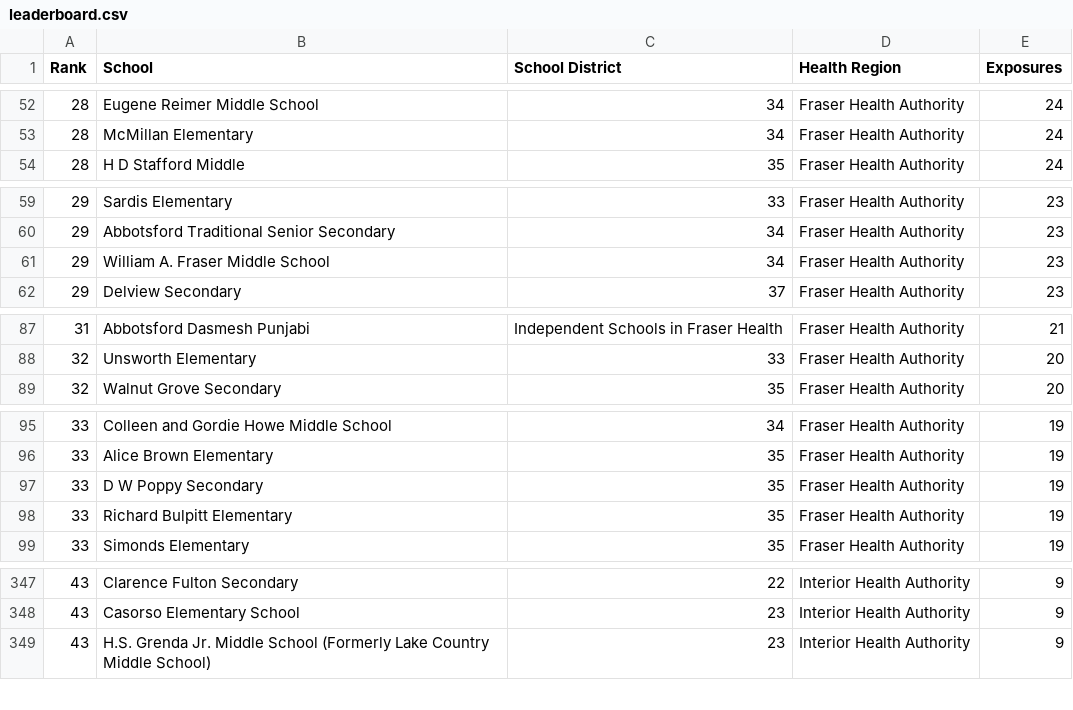
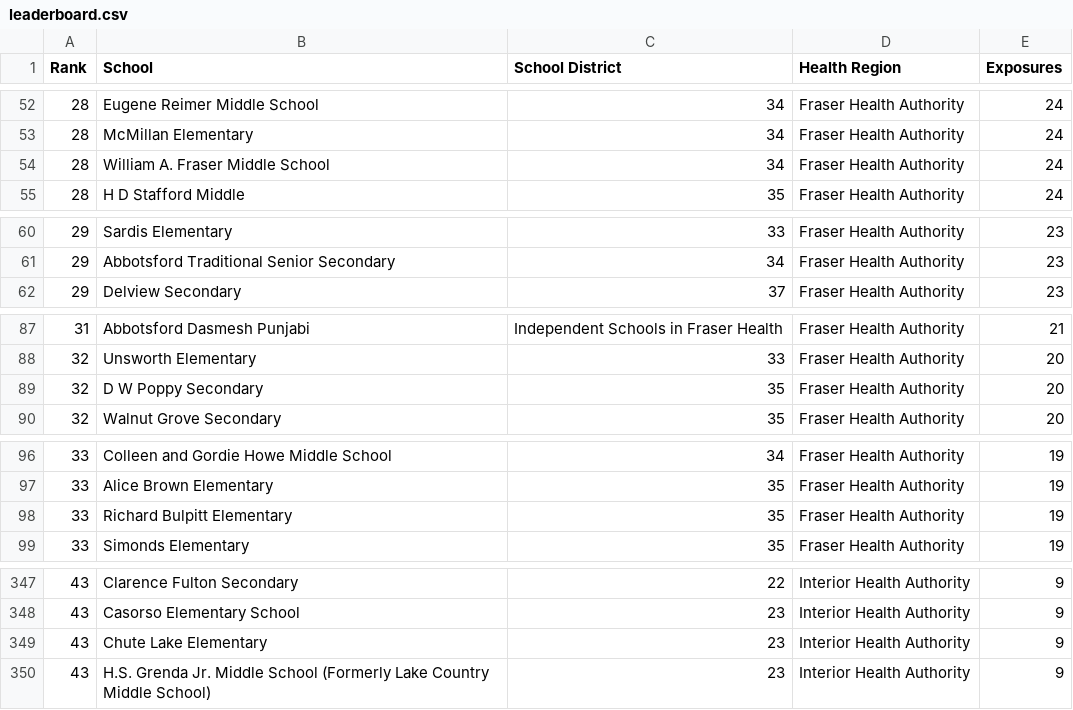
Before and after one commit to spod/bcschoolscoviddata, a CSV file: data/leaderboard.csv, drawn as a sheet; only a part is shown, gaps mark what is left out; the diff covers the shown part only.

```diff
--- a/data/leaderboard.csv
+++ b/data/leaderboard.csv
@@ -53,2 +53,3 @@ Rank,School,School District,Health Region,Exposures
 28,McMillan Elementary,34,Fraser Health Authority,24
+28,William A. Fraser Middle School,34,Fraser Health Authority,24
 28,H D Stafford Middle,35,Fraser Health Authority,24
@@ -60,3 +61,2 @@ Rank,School,School District,Health Region,Exposures
 29,Abbotsford Traditional Senior Secondary,34,Fraser Health Authority,23
-29,William A. Fraser Middle School,34,Fraser Health Authority,23
 29,Delview Secondary,37,Fraser Health Authority,23
@@ -88,2 +88,3 @@ Rank,School,School District,Health Region,Exposures
 32,Unsworth Elementary,33,Fraser Health Authority,20
+32,D W Poppy Secondary,35,Fraser Health Authority,20
 32,Walnut Grove Secondary,35,Fraser Health Authority,20
@@ -96,3 +97,2 @@ Rank,School,School District,Health Region,Exposures
 33,Alice Brown Elementary,35,Fraser Health Authority,19
-33,D W Poppy Secondary,35,Fraser Health Authority,19
 33,Richard Bulpitt Elementary,35,Fraser Health Authority,19
@@ -348,2 +348,3 @@ Rank,School,School District,Health Region,Exposures
 43,Casorso Elementary School,23,Interior Health Authority,9
+43,Chute Lake Elementary,23,Interior Health Authority,9
 43,H.S. Grenda Jr. Middle School (Formerly Lake Country Middle School),23,Interior Health Authority,9
```
Also changed, not shown: 6 added rows, 7 removed rows and 1 edited cell elsewhere in this file, 3 other files.
